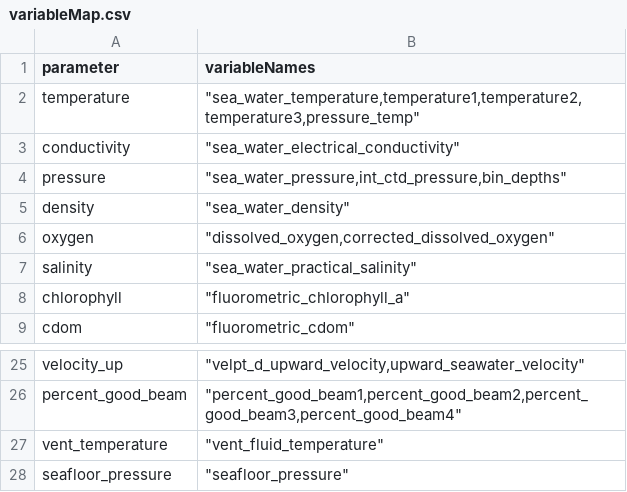
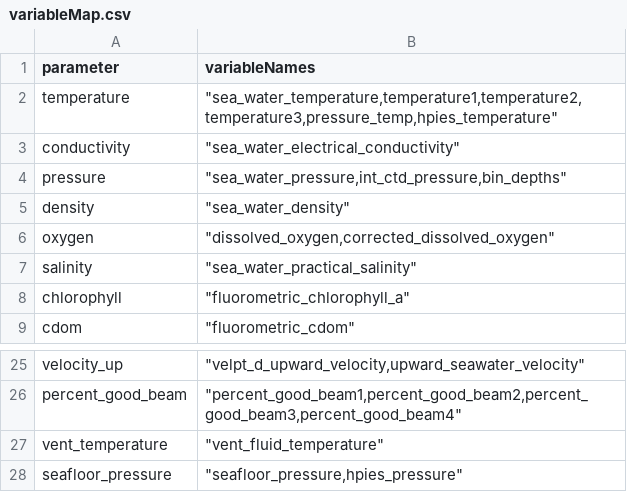
Before and after one commit to OOI-CabledArray/rca-data-tools, a CSV file: rca_data_tools/qaqc/params/variableMap.csv, drawn as a sheet; only a part is shown, gaps mark what is left out.

```diff
--- a/rca_data_tools/qaqc/params/variableMap.csv
+++ b/rca_data_tools/qaqc/params/variableMap.csv
@@ -1,3 +1,3 @@
 parameter,variableNames
-temperature,"""sea_water_temperature,temperature1,temperature2,temperature3,pressure_temp"""
+temperature,"""sea_water_temperature,temperature1,temperature2,temperature3,pressure_temp,hpies_temperature"""
 conductivity,"""sea_water_electrical_conductivity"""
@@ -27,2 +27,2 @@ percent_good_beam,"""percent_good_beam1,percent_good_beam2,percent_good_beam3,pe
 vent_temperature,"""vent_fluid_temperature"""
-seafloor_pressure,"""seafloor_pressure"""
+seafloor_pressure,"""seafloor_pressure,hpies_pressure"""
```
Also changed, not shown: rca_data_tools/qaqc/params/localRanges.csv, rca_data_tools/qaqc/params/sitesDictionary.csv.
